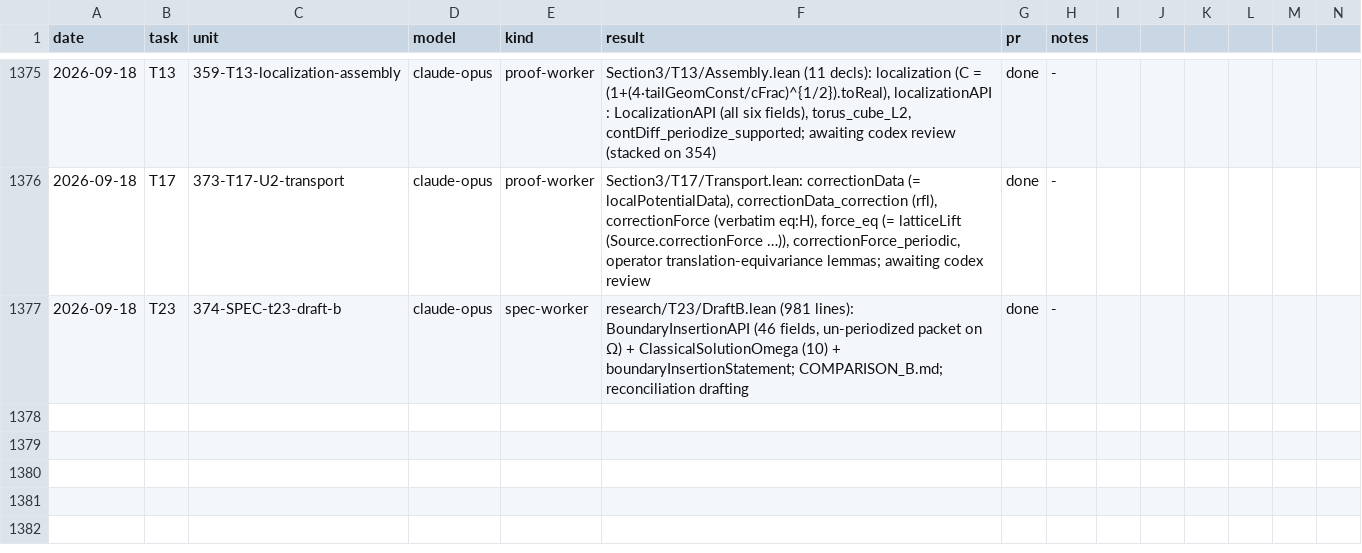
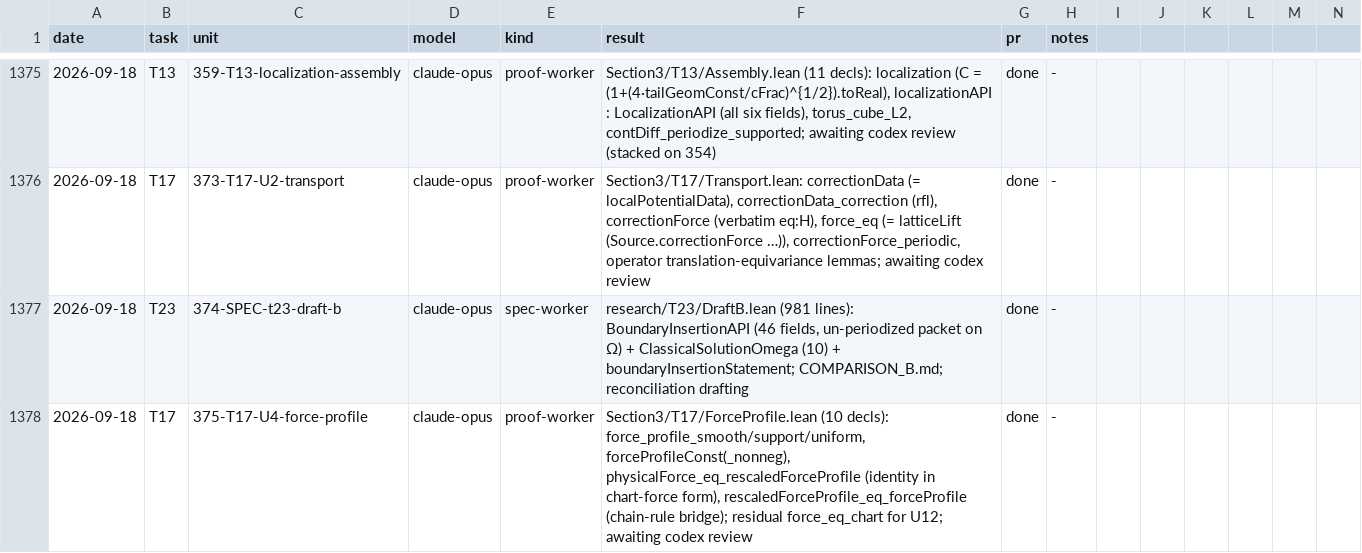
Before and after one commit to mathzhuonichi/blowup_density, a CSV file: logs/AGENT_RUNS.csv, drawn as a sheet; only a part is shown, gaps mark what is left out; rows hold the shown columns only; the diff names each change by its address in the sheet, - before the commit and + after, or states it on an @@ line.

```diff
--- a/logs/AGENT_RUNS.csv
+++ b/logs/AGENT_RUNS.csv
+row 1378: 2026-09-18 | T17 | 375-T17-U4-force-profile | claude-opus | proof-worker | Section3/T17/ForceProfile.lean (10 decls): force_profile_smooth/support/uniform, forceProfileConst(_nonneg), physicalForce_eq_rescaledForceProfile (identity in chart-force form), rescaledForceProfile_eq_forceProfile (chain-rule bridge); residual force_eq_chart for U12; awaiting codex review | done | -
```
Also changed, not shown: 1 other file.
